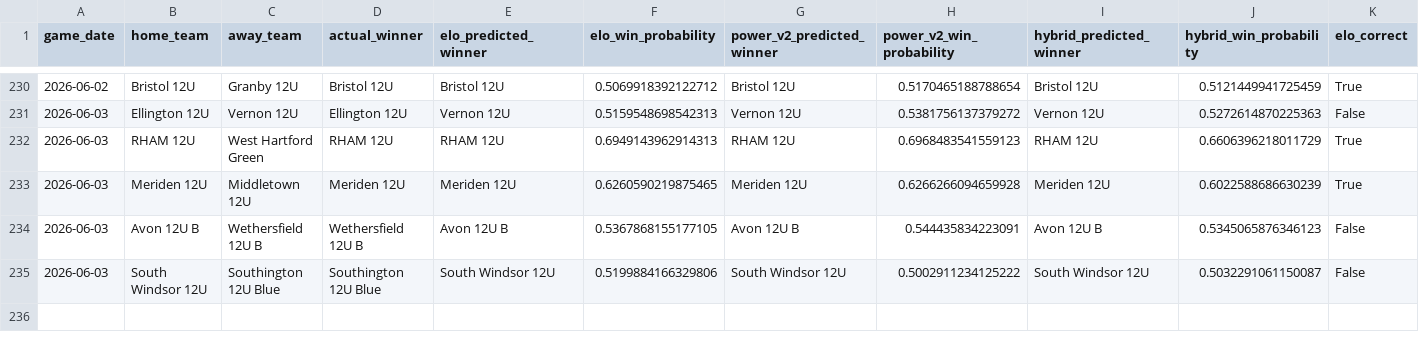
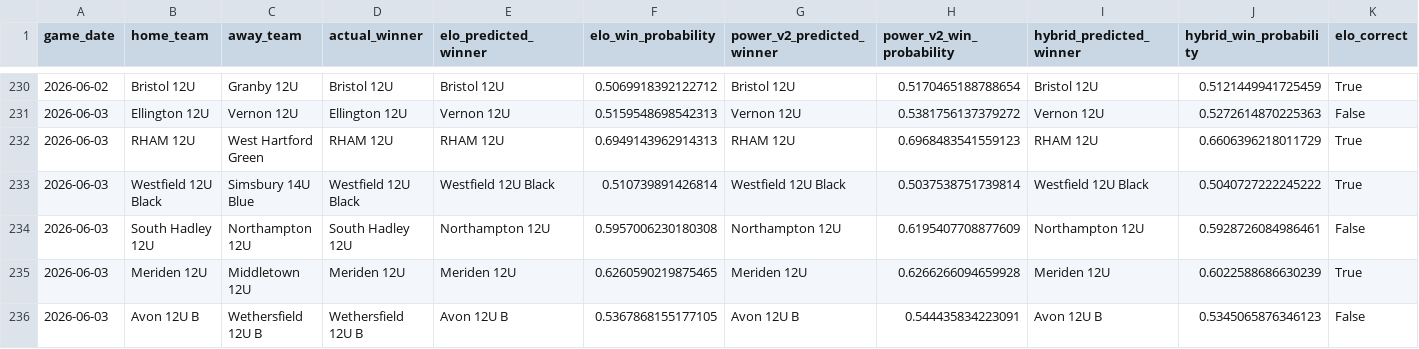
Before and after one commit to Benjaminrussell7/cvyl-prediction-dashboard, a CSV file: data/processed/cvyl_model_comparison.csv, drawn as a sheet; only a part is shown, gaps mark what is left out; the shorter side is filled out with more unchanged rows; rows hold the shown columns only; the diff names each change by its address in the sheet, - before the commit and + after, or states it on an @@ line.

```diff
--- a/data/processed/cvyl_model_comparison.csv
+++ b/data/processed/cvyl_model_comparison.csv
+row 233: 2026-06-03 | Westfield 12U Black | Simsbury 14U Blue | Westfield 12U Black | Westfield 12U Black | 0.510739891426814 | Westfield 12U Black | 0.5037538751739814 | Westfield 12U Black | 0.5040727222245222 | True
+row 234: 2026-06-03 | South Hadley 12U | Northampton 12U | South Hadley 12U | Northampton 12U | 0.5957006230180308 | Northampton 12U | 0.6195407708877609 | Northampton 12U | 0.5928726084986461 | False
```
Also changed, not shown: data/processed/cvyl_elo_history.csv, data/processed/cvyl_historical_snapshots.csv, 18 other files.
